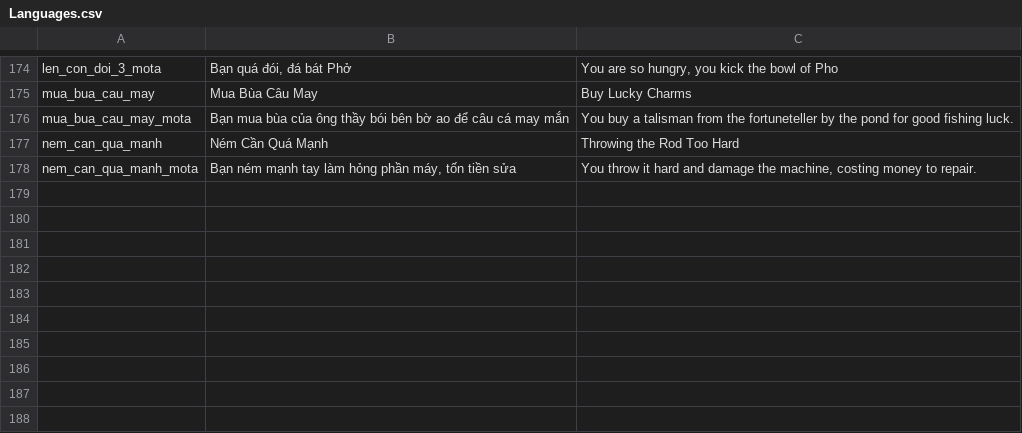
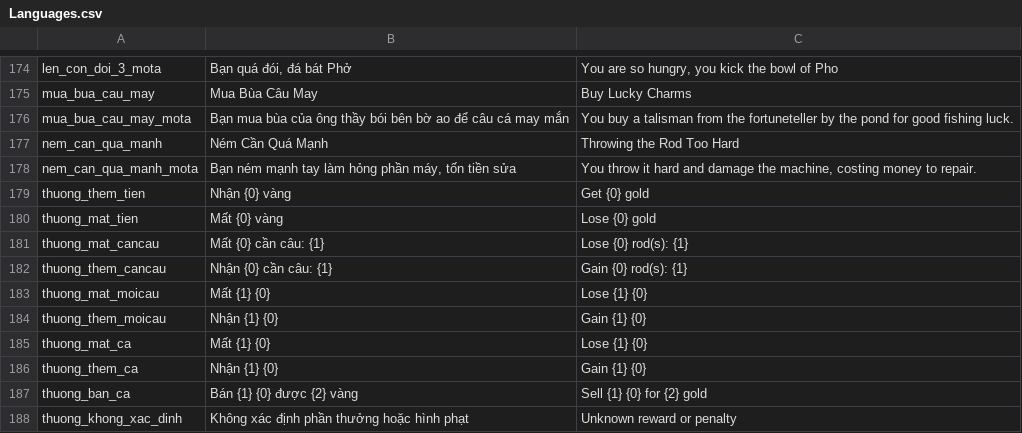
Before and after one commit to Fjnnn2907/TauCaNuoiNha, a CSV file: Assets/_Scripts/Language/Languages.csv, drawn as a sheet; only a part is shown, gaps mark what is left out; the diff names each change by its address in the sheet, - before the commit and + after, or states it on an @@ line.

```diff
--- a/Assets/_Scripts/Language/Languages.csv
+++ b/Assets/_Scripts/Language/Languages.csv
+row 179: thuong_them_tien | Nhận {0} vàng | Get {0} gold
+row 180: thuong_mat_tien | Mất {0} vàng | Lose {0} gold
+row 181: thuong_mat_cancau | Mất {0} cần câu: {1} | Lose {0} rod(s): {1}
+row 182: thuong_them_cancau | Nhận {0} cần câu: {1} | Gain {0} rod(s): {1}
+row 183: thuong_mat_moicau | Mất {1} {0} | Lose {1} {0}
+row 184: thuong_them_moicau | Nhận {1} {0} | Gain {1} {0}
+row 185: thuong_mat_ca | Mất {1} {0} | Lose {1} {0}
+row 186: thuong_them_ca | Nhận {1} {0} | Gain {1} {0}
+row 187: thuong_ban_ca | Bán {1} {0} được {2} vàng | Sell {1} {0} for {2} gold
+row 188: thuong_khong_xac_dinh | Không xác định phần thưởng hoặc hình phạt | Unknown reward or penalty
```
Also changed, not shown: 4 other files.
